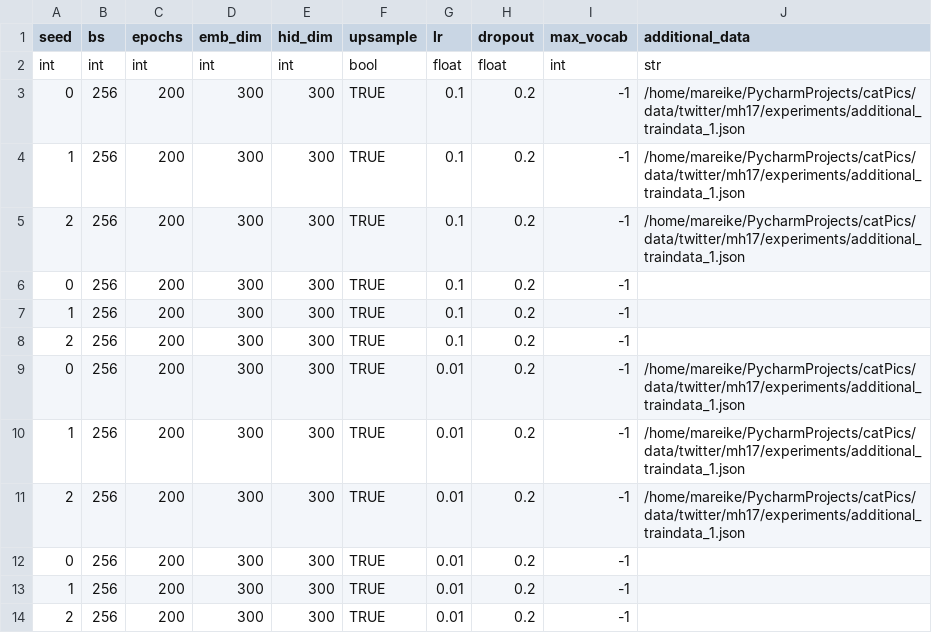
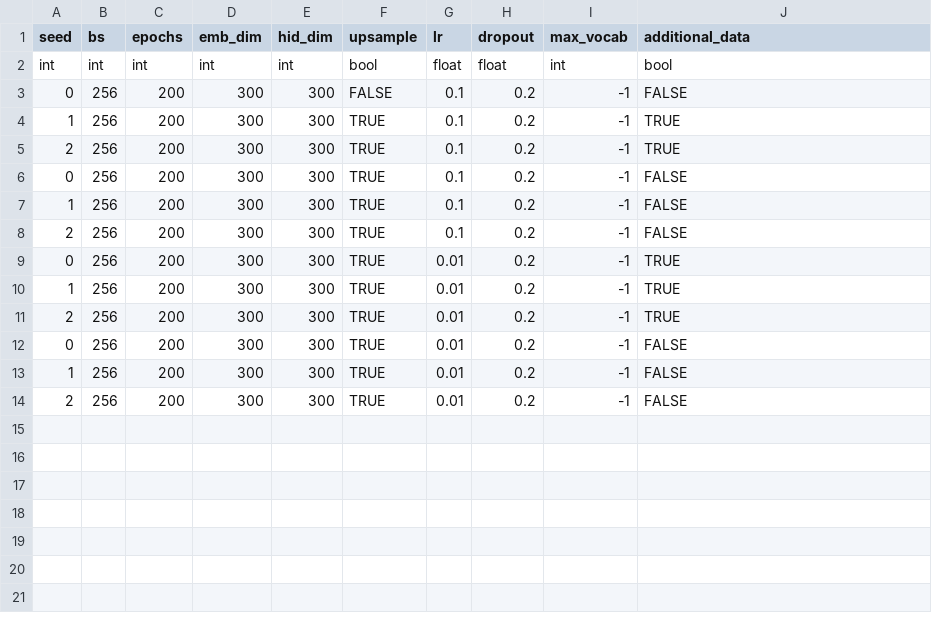
Before and after one commit to mahartmann/info_clusters, a CSV file: hyperparams_lstm.csv, drawn as a sheet.

Commit message:
parse booleans from hyperparam file

```diff
--- a/hyperparams_lstm.csv
+++ b/hyperparams_lstm.csv
@@ -1,14 +1,14 @@
 seed,bs,epochs,emb_dim,hid_dim,upsample,lr,dropout,max_vocab,additional_data
-int,int,int,int,int,bool,float,float,int,str
-0,256,200,300,300,TRUE,0.1,0.2,-1,/home/mareike/PycharmProjects/catPics/data/twitter/mh17/experiments/additional_traindata_1.json
-1,256,200,300,300,TRUE,0.1,0.2,-1,/home/mareike/PycharmProjects/catPics/data/twitter/mh17/experiments/additional_traindata_1.json
-2,256,200,300,300,TRUE,0.1,0.2,-1,/home/mareike/PycharmProjects/catPics/data/twitter/mh17/experiments/additional_traindata_1.json
-0,256,200,300,300,TRUE,0.1,0.2,-1,
-1,256,200,300,300,TRUE,0.1,0.2,-1,
-2,256,200,300,300,TRUE,0.1,0.2,-1,
-0,256,200,300,300,TRUE,0.01,0.2,-1,/home/mareike/PycharmProjects/catPics/data/twitter/mh17/experiments/additional_traindata_1.json
-1,256,200,300,300,TRUE,0.01,0.2,-1,/home/mareike/PycharmProjects/catPics/data/twitter/mh17/experiments/additional_traindata_1.json
-2,256,200,300,300,TRUE,0.01,0.2,-1,/home/mareike/PycharmProjects/catPics/data/twitter/mh17/experiments/additional_traindata_1.json
-0,256,200,300,300,TRUE,0.01,0.2,-1,
-1,256,200,300,300,TRUE,0.01,0.2,-1,
-2,256,200,300,300,TRUE,0.01,0.2,-1,
+int,int,int,int,int,bool,float,float,int,bool
+0,256,200,300,300,FALSE,0.1,0.2,-1,FALSE
+1,256,200,300,300,TRUE,0.1,0.2,-1,TRUE
+2,256,200,300,300,TRUE,0.1,0.2,-1,TRUE
+0,256,200,300,300,TRUE,0.1,0.2,-1,FALSE
+1,256,200,300,300,TRUE,0.1,0.2,-1,FALSE
+2,256,200,300,300,TRUE,0.1,0.2,-1,FALSE
+0,256,200,300,300,TRUE,0.01,0.2,-1,TRUE
+1,256,200,300,300,TRUE,0.01,0.2,-1,TRUE
+2,256,200,300,300,TRUE,0.01,0.2,-1,TRUE
+0,256,200,300,300,TRUE,0.01,0.2,-1,FALSE
+1,256,200,300,300,TRUE,0.01,0.2,-1,FALSE
+2,256,200,300,300,TRUE,0.01,0.2,-1,FALSE
```
Also changed, not shown: hyperparams.csv, 3 other files.
